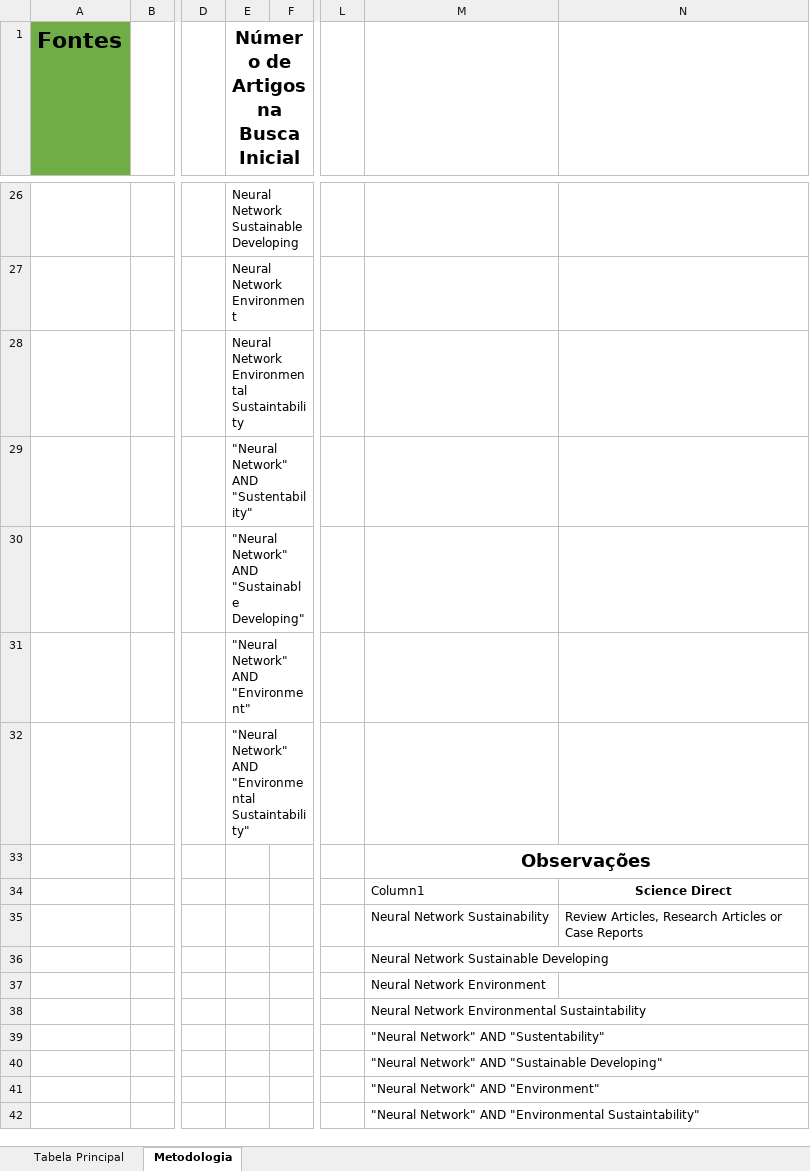
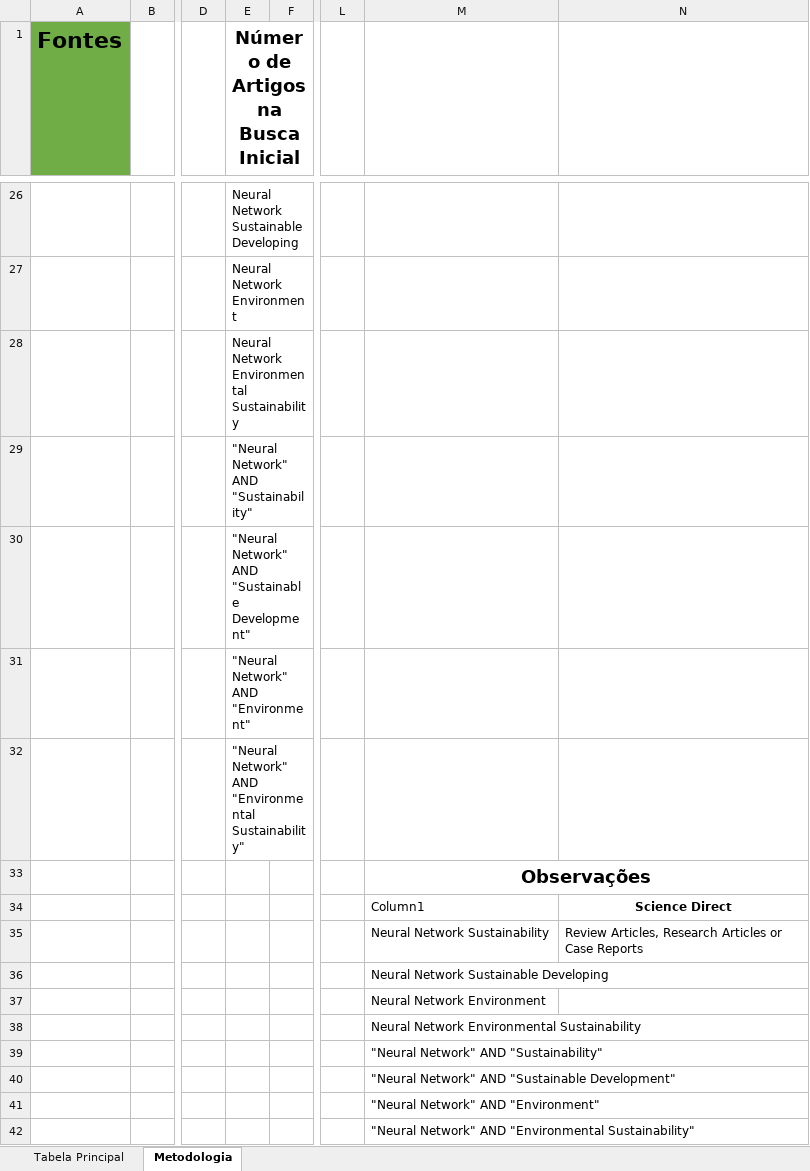
Before and after one commit to placidocapp/Artigo-Redes-Neurais-e-Sustentabilidade, an Excel workbook: Dados.xlsx, sheet Metodologia, drawn as a sheet; only a part is shown, gaps mark what is left out; values as stored, in another font and other column widths than the file's, no borders; table styles not drawn; the diff covers the shown part only; the diff names each change by its address in the sheet, - before the commit and + after, or states it on an @@ line.

```diff
--- a/Dados.xlsx (sheet Metodologia)
+++ b/Dados.xlsx (sheet Metodologia)
-E28: Neural Network Environmental Sustaintability
+E28: Neural Network Environmental Sustainability
-E29: "Neural Network" AND "Sustentability"
+E29: "Neural Network" AND "Sustainability"
-E30: …AND "Sustainable Developing"
+E30: …AND "Sustainable Development"
-E32: …AND "Environmental Sustaintability"
+E32: …AND "Environmental Sustainability"
-M38: Neural Network Environmental Sustaintability
+M38: Neural Network Environmental Sustainability
-M39: "Neural Network" AND "Sustentability"
+M39: "Neural Network" AND "Sustainability"
-M40: …AND "Sustainable Developing"
+M40: …AND "Sustainable Development"
-M42: …AND "Environmental Sustaintability"
+M42: …AND "Environmental Sustainability"
```
Also changed, not shown: 9 added rows, 9 removed rows, 25 edited cells, cell formats and merged cells elsewhere in this sheet, formulas that keep their value, 42 other files.
